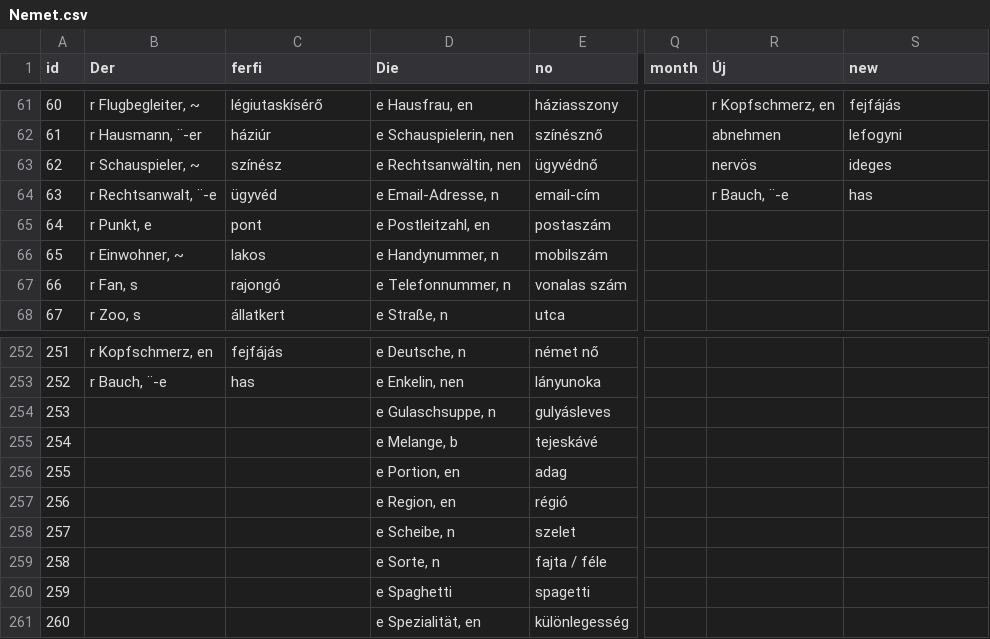
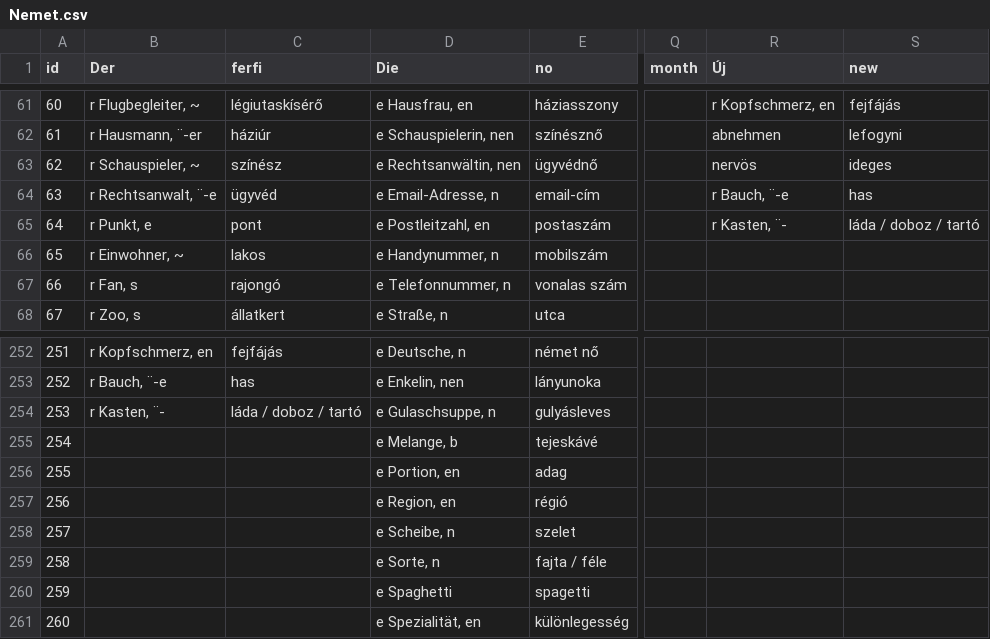
Before and after one commit to TVince0/Nemet, a CSV file: Nemet.csv, drawn as a sheet; only a part is shown, gaps mark what is left out; the diff names each change by its address in the sheet, - before the commit and + after, or states it on an @@ line.

Commit message:
Update Nemet.csv

```diff
--- a/Nemet.csv
+++ b/Nemet.csv
-R65 (Új): (empty)
+R65 (Új): r Kasten, ¨-
-S65 (new): (empty)
+S65 (new): láda / doboz / tartó
-B254 (Der): (empty)
+B254 (Der): r Kasten, ¨-
-C254 (ferfi): (empty)
+C254 (ferfi): láda / doboz / tartó
```
